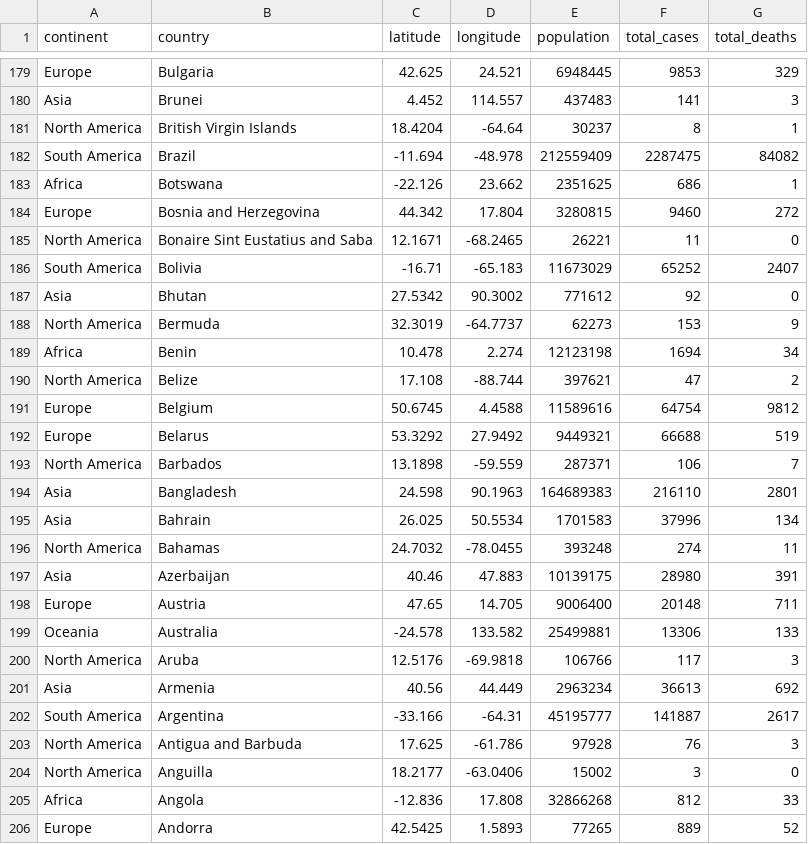
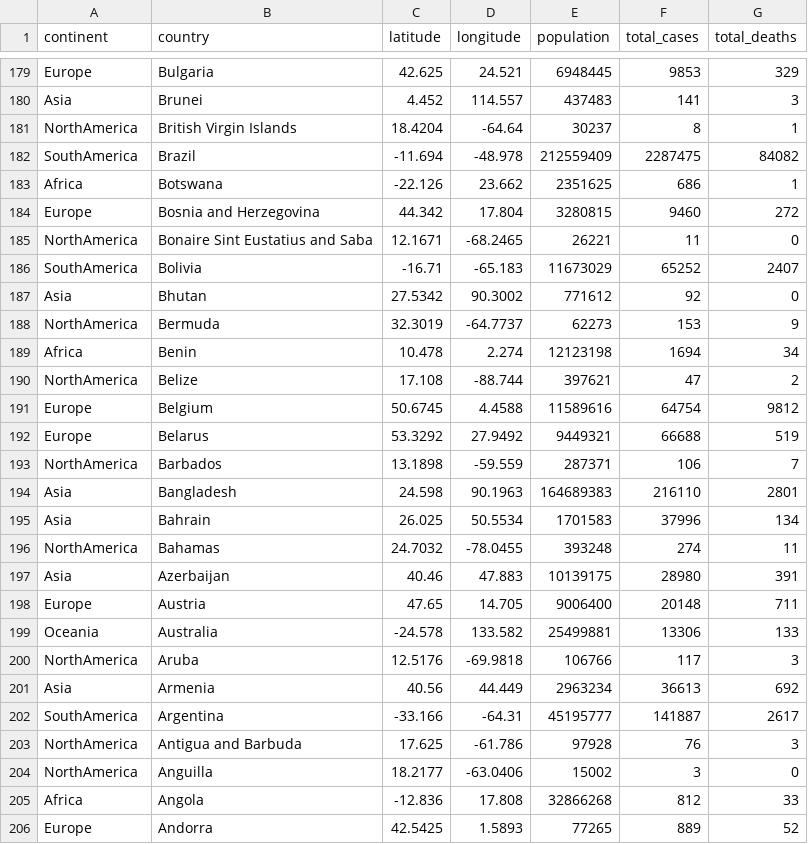
Before and after one commit to surajbisht1809/Covid-19, a CSV file: filtered_data.csv, drawn as a sheet; only a part is shown, gaps mark what is left out; the diff covers the shown part only.

Commit message:
Update filtered_data.csv
Continent changes

```diff
--- a/filtered_data.csv
+++ b/filtered_data.csv
@@ -180,18 +180,18 @@ Europe,Bulgaria,42.625,24.521,6948445,9853,329
 Asia,Brunei,4.452,114.557,437483,141,3
-North America,British Virgin Islands,18.4204,-64.64,30237,8,1
-South America,Brazil,-11.694,-48.978,212559409,2287475,84082
+NorthAmerica,British Virgin Islands,18.4204,-64.64,30237,8,1
+SouthAmerica,Brazil,-11.694,-48.978,212559409,2287475,84082
 Africa,Botswana,-22.126,23.662,2351625,686,1
 Europe,Bosnia and Herzegovina,44.342,17.804,3280815,9460,272
-North America,Bonaire Sint Eustatius and Saba,12.1671,-68.2465,26221,11,0
-South America,Bolivia,-16.71,-65.183,11673029,65252,2407
+NorthAmerica,Bonaire Sint Eustatius and Saba,12.1671,-68.2465,26221,11,0
+SouthAmerica,Bolivia,-16.71,-65.183,11673029,65252,2407
 Asia,Bhutan,27.5342,90.3002,771612,92,0
-North America,Bermuda,32.3019,-64.7737,62273,153,9
+NorthAmerica,Bermuda,32.3019,-64.7737,62273,153,9
 Africa,Benin,10.478,2.274,12123198,1694,34
-North America,Belize,17.108,-88.744,397621,47,2
+NorthAmerica,Belize,17.108,-88.744,397621,47,2
 Europe,Belgium,50.6745,4.4588,11589616,64754,9812
 Europe,Belarus,53.3292,27.9492,9449321,66688,519
-North America,Barbados,13.1898,-59.559,287371,106,7
+NorthAmerica,Barbados,13.1898,-59.559,287371,106,7
 Asia,Bangladesh,24.598,90.1963,164689383,216110,2801
 Asia,Bahrain,26.025,50.5534,1701583,37996,134
-North America,Bahamas,24.7032,-78.0455,393248,274,11
+NorthAmerica,Bahamas,24.7032,-78.0455,393248,274,11
 Asia,Azerbaijan,40.46,47.883,10139175,28980,391
@@ -199,7 +199,7 @@ Europe,Austria,47.65,14.705,9006400,20148,711
 Oceania,Australia,-24.578,133.582,25499881,13306,133
-North America,Aruba,12.5176,-69.9818,106766,117,3
+NorthAmerica,Aruba,12.5176,-69.9818,106766,117,3
 Asia,Armenia,40.56,44.449,2963234,36613,692
-South America,Argentina,-33.166,-64.31,45195777,141887,2617
-North America,Antigua and Barbuda,17.625,-61.786,97928,76,3
-North America,Anguilla,18.2177,-63.0406,15002,3,0
+SouthAmerica,Argentina,-33.166,-64.31,45195777,141887,2617
+NorthAmerica,Antigua and Barbuda,17.625,-61.786,97928,76,3
+NorthAmerica,Anguilla,18.2177,-63.0406,15002,3,0
 Africa,Angola,-12.836,17.808,32866268,812,33
```
Also changed, not shown: 37 edited cells elsewhere in this file.
